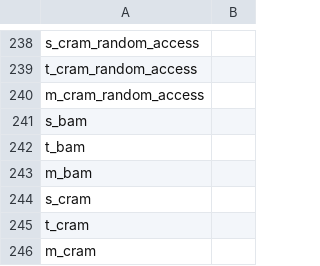
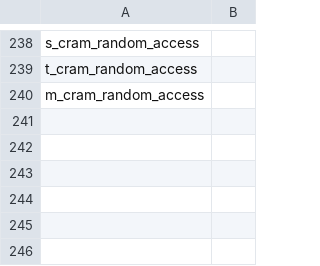
Before and after one commit to sagnikbanerjee15/Abridge_analysis_and_manuscript, a CSV file: column_info.csv, drawn as a sheet; only a part is shown, gaps mark what is left out.

```diff
--- a/column_info.csv
+++ b/column_info.csv
@@ -240,7 +240 @@ t_cram_random_access,
 m_cram_random_access,
-s_bam,
-t_bam,
-m_bam,
-s_cram,
-t_cram,
-m_cram,
```
Also changed, not shown: 1 other file.
